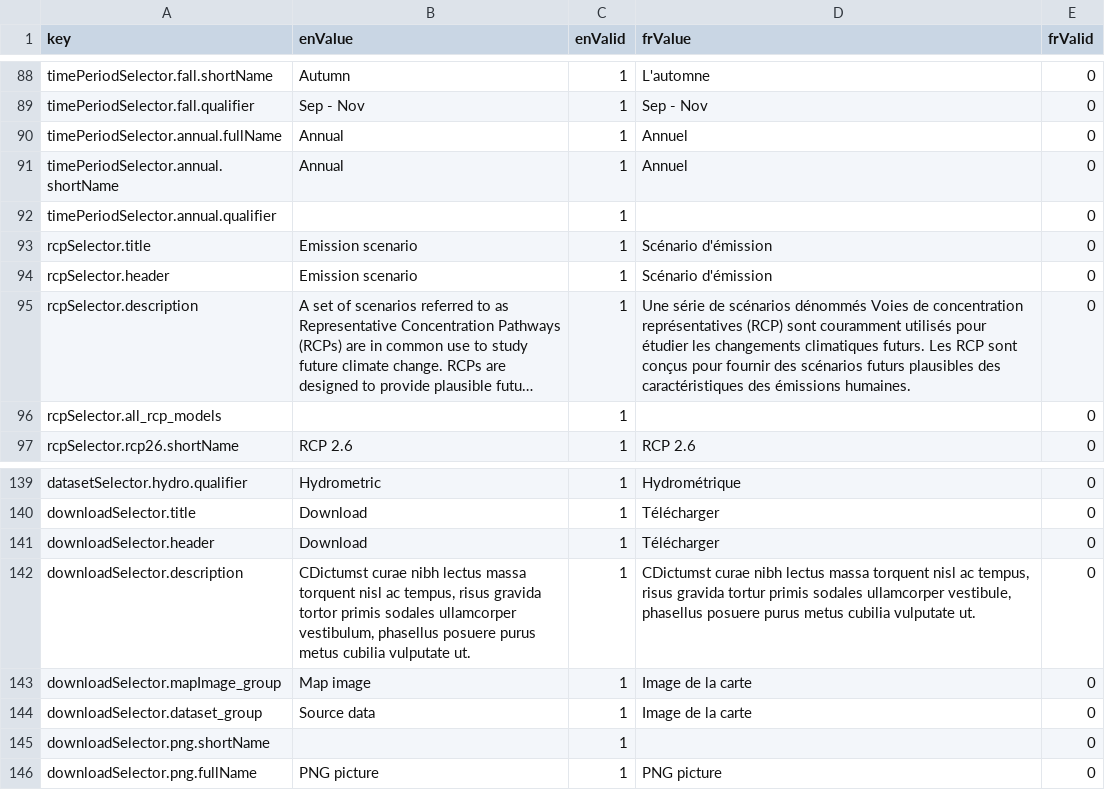
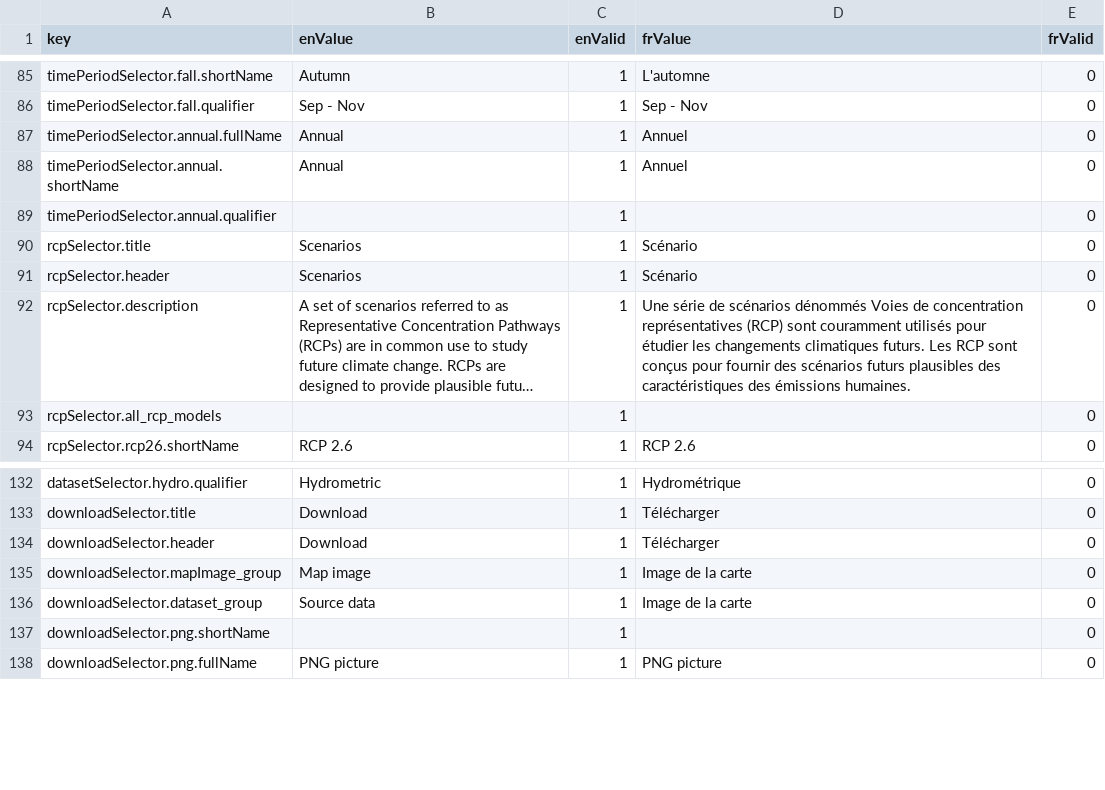
Before and after one commit to milespetrov/cccs, a CSV file: src/lang/lang.csv, drawn as a sheet; only a part is shown, gaps mark what is left out; long unchanged cells end in …; removed rows and columns are numbered as before the commit, all else as after; the diff covers the shown part only; the diff names each change by its address in the sheet, - before the commit and + after, or states it on an @@ line.

Commit message:
selector changes, remove cansips

```diff
--- a/src/lang/lang.csv
+++ b/src/lang/lang.csv
-B90:B91 (enValue): Emission scenario
+B90:B91 (enValue): Scenarios
-D90:D91 (frValue): Scénario d'émission
+D90:D91 (frValue): Scénario
-row 142: downloadSelector.description | CDictumst curae nibh lectus massa torquent nisl ac tempus, risus gravida tortor primis sodales ullamcorper vestibulum, phasellus posuere purus metus cubilia vulputate ut. | 1 | CDictumst curae nibh lectus massa torquent nisl ac tempus, risus gravida tortur primis sodales ullamcorper vestibule, phasellus posuere purus metus cubilia vulputate ut. | 0
```
Also changed, not shown: 31 removed rows and 6 edited cells elsewhere in this file, 16 other files.
